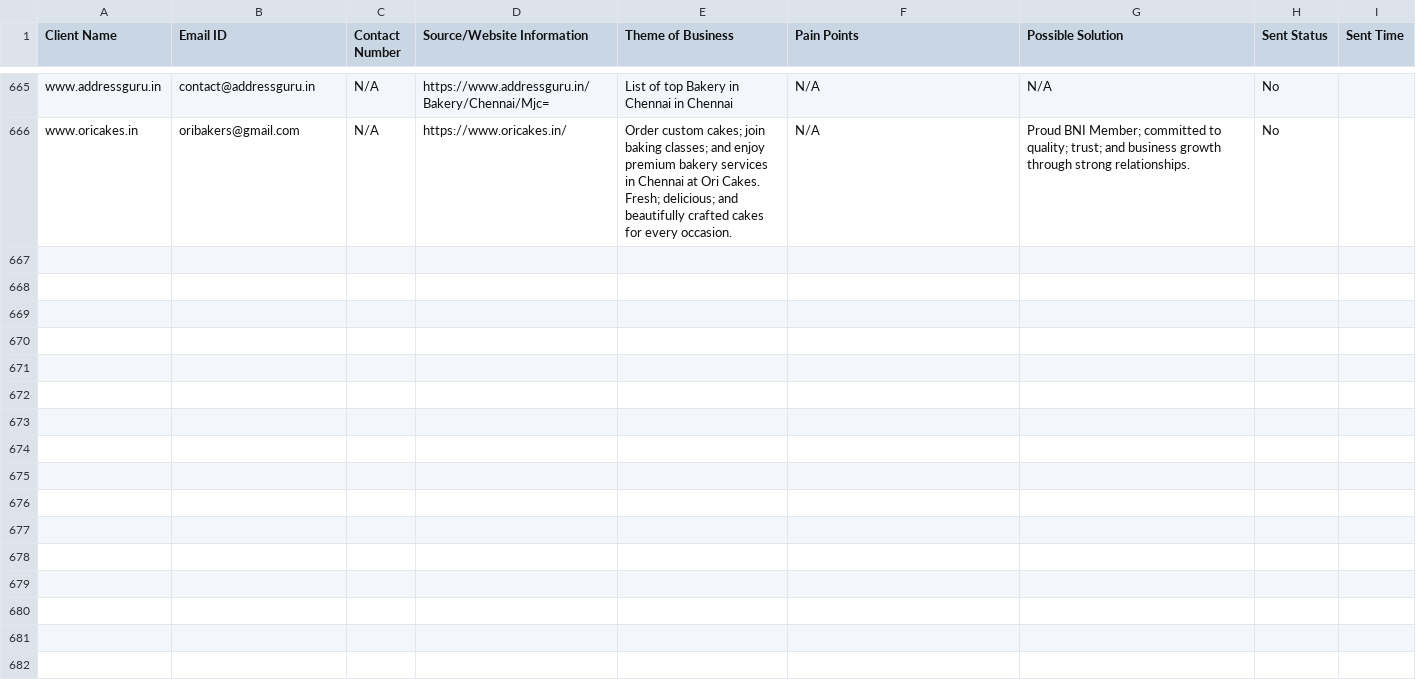
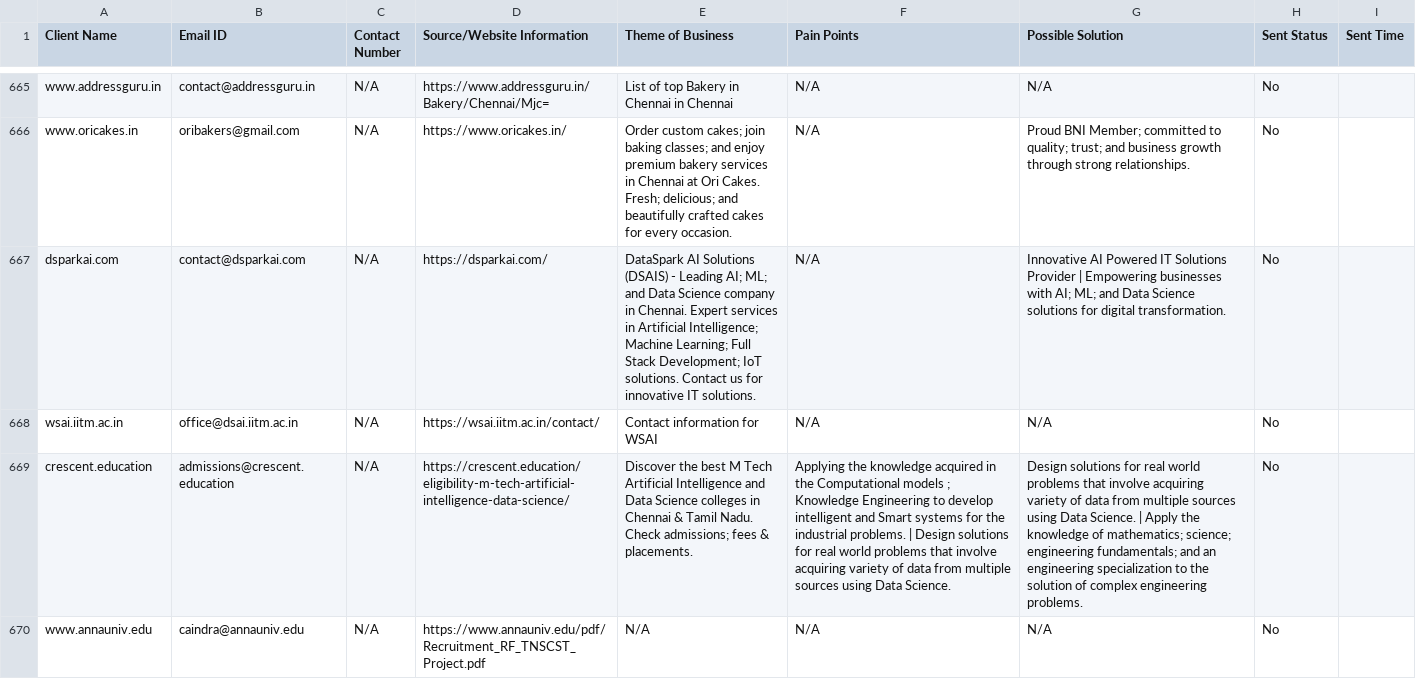
Before and after one commit to A-Generative-Slice/LeadPitch, a CSV file: clients.csv, drawn as a sheet; only a part is shown, gaps mark what is left out; the diff covers the shown part only; the diff names each change by its address in the sheet, - before the commit and + after, or states it on an @@ line.

Commit message:
Auto-update: Added new leads for niche: AI Data Science Chennai

```diff
--- a/clients.csv
+++ b/clients.csv
+row 667: dsparkai.com | contact@dsparkai.com | N/A | https://dsparkai.com/ | DataSpark AI Solutions (DSAIS) - Leading AI; ML; and Data Science company in Chennai. Expert services in Artificial Intelligence; Machine Learning; Full Stack Development; IoT solutions. Contact us for innovative IT solutions. | N/A | Innovative AI Powered IT Solutions Provider | Empowering businesses with AI; ML; and Data Science solutions for digital transformation. | No
+row 668: wsai.iitm.ac.in | office@dsai.iitm.ac.in | N/A | https://wsai.iitm.ac.in/contact/ | Contact information for WSAI | N/A | N/A | No
+row 669: crescent.education | admissions@crescent.education | N/A | https://crescent.education/eligibility-m-tech-artificial-intelligence-data-science/ | Discover the best M Tech Artificial Intelligence and Data Science colleges in Chennai & Tamil Nadu. Check admissions; fees & placements. | Applying the knowledge acquired in the Computational models ; Knowledge Engineering to develop intelligent and Smart systems for the industrial problems. | Design solutions for real world problems that involve acquiring variety of data from multiple sources using Data Science. | Design solutions for real world problems that involve acquiring variety of data from multiple sources using Data Science. | Apply the knowledge of mathematics; science; engineering fundamentals; and an engineering specialization to the solution of complex engineering problems. | No
+row 670: www.annauniv.edu | caindra@annauniv.edu | N/A | https://www.annauniv.edu/pdf/Recruitment_RF_TNSCST_Project.pdf | N/A | N/A | N/A | No
```
Also changed, not shown: 3 added rows elsewhere in this file.
